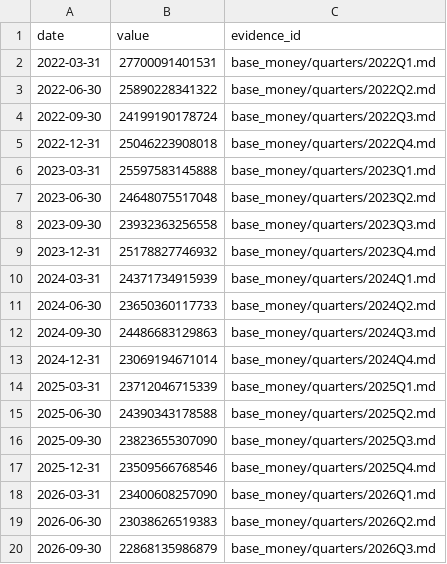
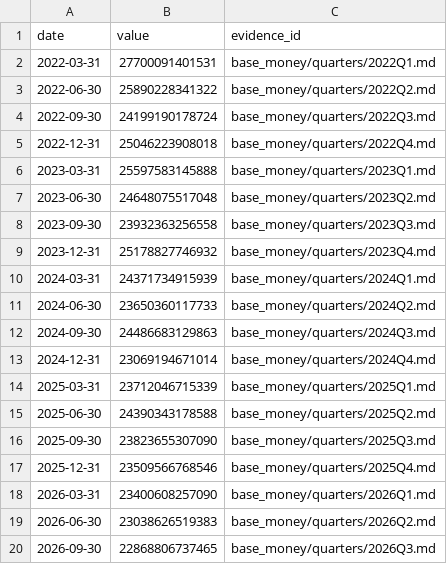
Before and after one commit to GildedPleb/open-inflation, a CSV file: base_money/base_money.csv, drawn as a sheet.

```diff
--- a/base_money/base_money.csv
+++ b/base_money/base_money.csv
@@ -19,2 +19,2 @@ date,value,evidence_id
 2026-06-30,23038626519383,base_money/quarters/2026Q2.md
-2026-09-30,22868135986879,base_money/quarters/2026Q3.md
+2026-09-30,22868806737465,base_money/quarters/2026Q3.md
```
Also changed, not shown: base_money/components.csv, base_money/issuers/BOK/BOK.csv, 9 other files.
